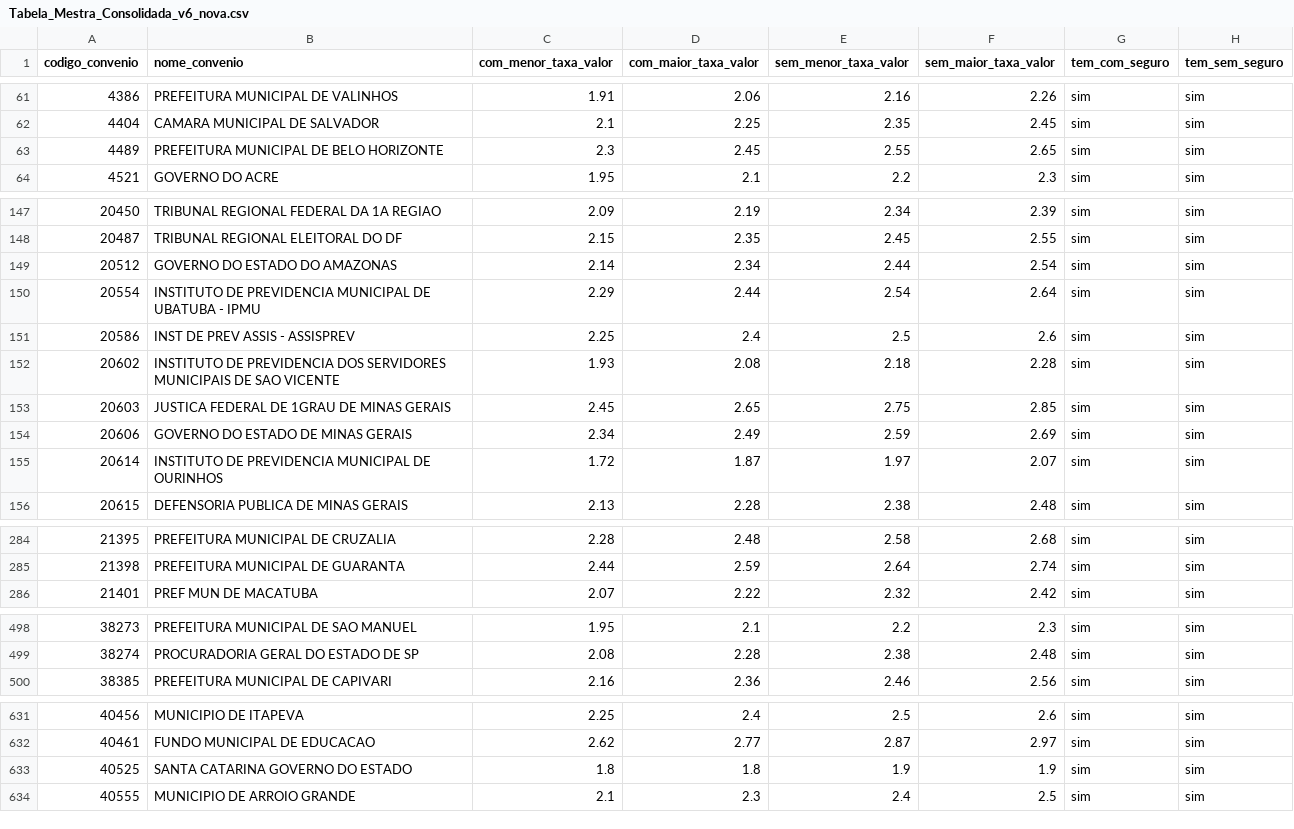
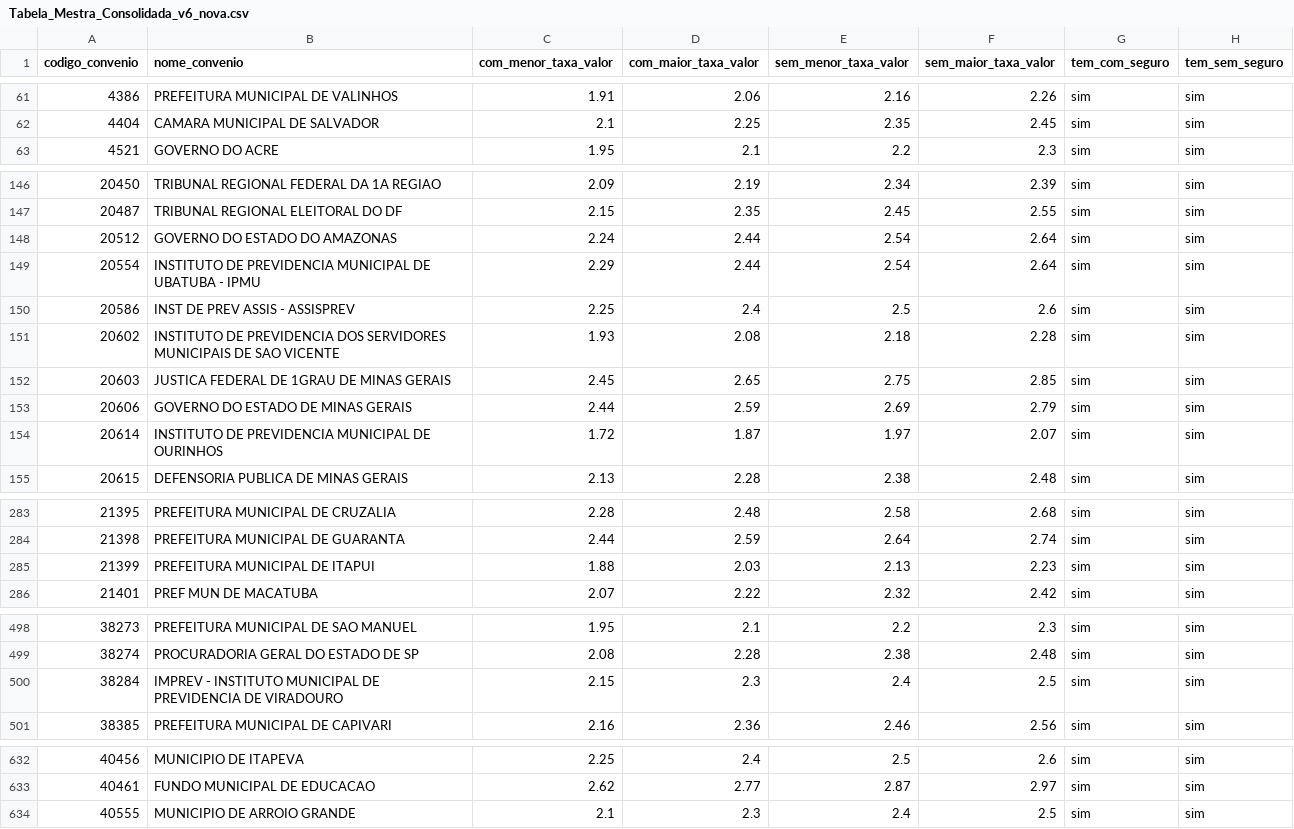
Before and after one commit to JoelLMelo/tabelas-taxas-consignado, a CSV file: Tabela_Mestra_Consolidada_v6_nova.csv, drawn as a sheet; only a part is shown, gaps mark what is left out; the diff covers the shown part only.

```diff
--- a/Tabela_Mestra_Consolidada_v6_nova.csv
+++ b/Tabela_Mestra_Consolidada_v6_nova.csv
@@ -62,3 +62,2 @@
 4404;CAMARA MUNICIPAL DE SALVADOR;2.1;2.25;2.35;2.45;sim;sim
-4489;PREFEITURA MUNICIPAL DE BELO HORIZONTE;2.3;2.45;2.55;2.65;sim;sim
 4521;GOVERNO DO ACRE;1.95;2.1;2.2;2.3;sim;sim
@@ -148,3 +147,3 @@
 20487;TRIBUNAL REGIONAL ELEITORAL DO DF;2.15;2.35;2.45;2.55;sim;sim
-20512;GOVERNO DO ESTADO DO AMAZONAS;2.14;2.34;2.44;2.54;sim;sim
+20512;GOVERNO DO ESTADO DO AMAZONAS;2.24;2.44;2.54;2.64;sim;sim
 20554;INSTITUTO DE PREVIDENCIA MUNICIPAL DE UBATUBA - IPMU;2.29;2.44;2.54;2.64;sim;sim
@@ -153,3 +152,3 @@
 20603;JUSTICA FEDERAL DE 1GRAU DE MINAS GERAIS;2.45;2.65;2.75;2.85;sim;sim
-20606;GOVERNO DO ESTADO DE MINAS GERAIS;2.34;2.49;2.59;2.69;sim;sim
+20606;GOVERNO DO ESTADO DE MINAS GERAIS;2.44;2.59;2.69;2.79;sim;sim
 20614;INSTITUTO DE PREVIDENCIA MUNICIPAL DE OURINHOS;1.72;1.87;1.97;2.07;sim;sim
@@ -285,2 +284,3 @@
 21398;PREFEITURA MUNICIPAL DE GUARANTA;2.44;2.59;2.64;2.74;sim;sim
+21399;PREFEITURA MUNICIPAL DE ITAPUI;1.88;2.03;2.13;2.23;sim;sim
 21401;PREF MUN DE MACATUBA;2.07;2.22;2.32;2.42;sim;sim
@@ -499,2 +499,3 @@
 38274;PROCURADORIA GERAL DO ESTADO DE SP;2.08;2.28;2.38;2.48;sim;sim
+38284;IMPREV - INSTITUTO MUNICIPAL DE PREVIDENCIA DE VIRADOURO;2.15;2.3;2.4;2.5;sim;sim
 38385;PREFEITURA MUNICIPAL DE CAPIVARI;2.16;2.36;2.46;2.56;sim;sim
@@ -632,3 +633,2 @@
 40461;FUNDO MUNICIPAL DE EDUCACAO;2.62;2.77;2.87;2.97;sim;sim
-40525;SANTA CATARINA GOVERNO DO ESTADO;1.8;1.8;1.9;1.9;sim;sim
 40555;MUNICIPIO DE ARROIO GRANDE;2.1;2.3;2.4;2.5;sim;sim
```
Also changed, not shown: 2 added rows, 8 removed rows and 52 edited cells elsewhere in this file.
